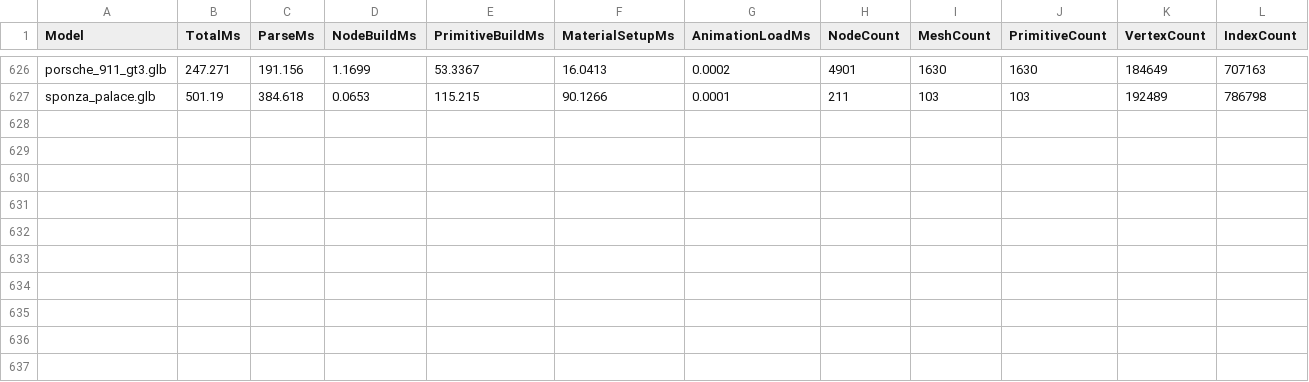
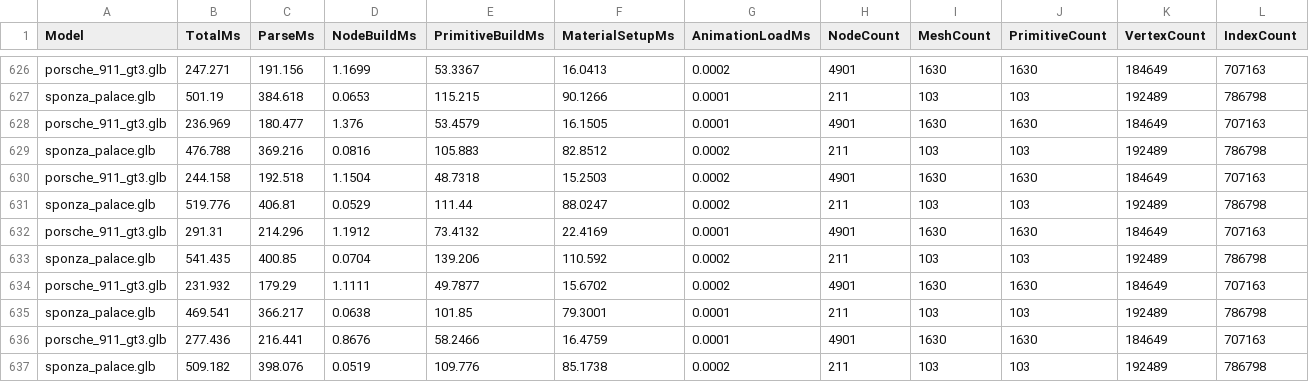
Before and after one commit to Etuv2/Nox_Engine, a CSV file: performance_data/load_diagnostics.csv, drawn as a sheet; only a part is shown, gaps mark what is left out.

```diff
--- a/performance_data/load_diagnostics.csv
+++ b/performance_data/load_diagnostics.csv
@@ -627 +627,11 @@ porsche_911_gt3.glb,247.271,191.156,1.1699,53.3367,16.0413,0.0002,4901,1630,1630
 sponza_palace.glb,501.19,384.618,0.0653,115.215,90.1266,0.0001,211,103,103,192489,786798
+porsche_911_gt3.glb,236.969,180.477,1.376,53.4579,16.1505,0.0001,4901,1630,1630,184649,707163
+sponza_palace.glb,476.788,369.216,0.0816,105.883,82.8512,0.0002,211,103,103,192489,786798
+porsche_911_gt3.glb,244.158,192.518,1.1504,48.7318,15.2503,0.0002,4901,1630,1630,184649,707163
+sponza_palace.glb,519.776,406.81,0.0529,111.44,88.0247,0.0002,211,103,103,192489,786798
+porsche_911_gt3.glb,291.31,214.296,1.1912,73.4132,22.4169,0.0001,4901,1630,1630,184649,707163
+sponza_palace.glb,541.435,400.85,0.0704,139.206,110.592,0.0002,211,103,103,192489,786798
+porsche_911_gt3.glb,231.932,179.29,1.1111,49.7877,15.6702,0.0002,4901,1630,1630,184649,707163
+sponza_palace.glb,469.541,366.217,0.0638,101.85,79.3001,0.0001,211,103,103,192489,786798
+porsche_911_gt3.glb,277.436,216.441,0.8676,58.2466,16.4759,0.0001,4901,1630,1630,184649,707163
+sponza_palace.glb,509.182,398.076,0.0519,109.776,85.1738,0.0002,211,103,103,192489,786798
```
Also changed, not shown: 12 other files.
